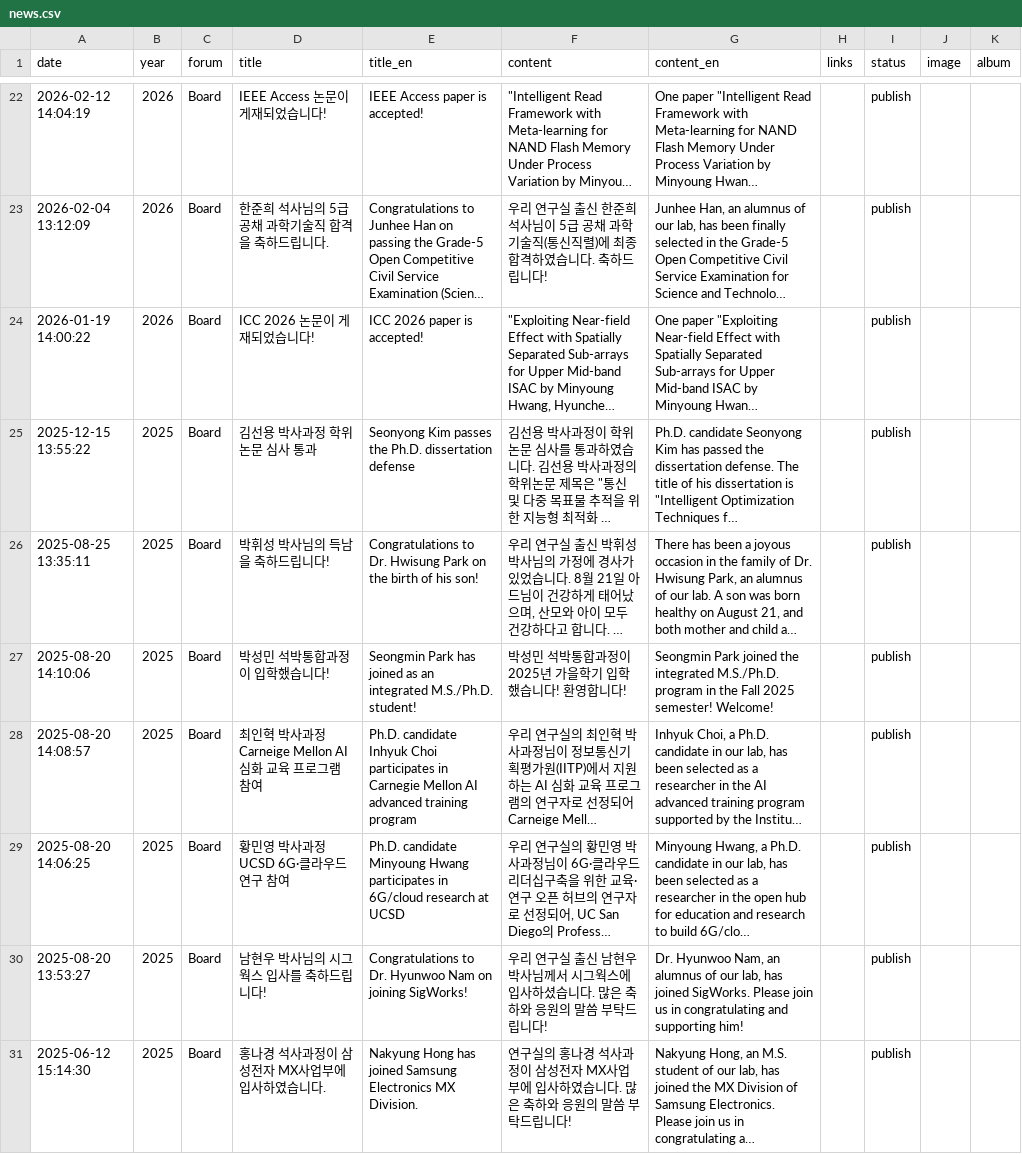
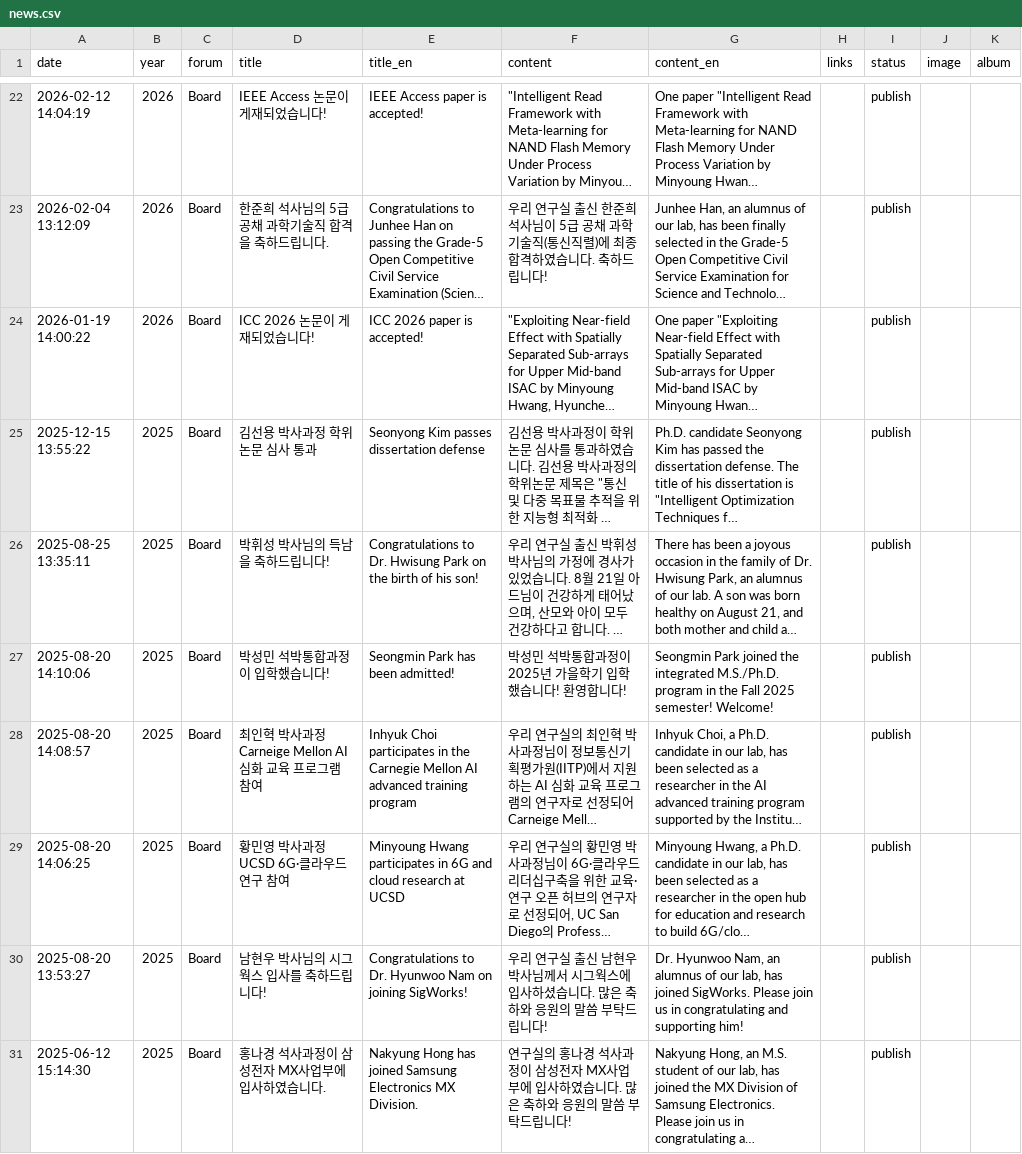
Before and after one commit to LIT-KAIST/LIT-KAIST.github.io, a CSV file: data/news.csv, drawn as a sheet; only a part is shown, gaps mark what is left out; long unchanged cells end in …; the diff covers the shown part only; the diff names each change by its address in the sheet, - before the commit and + after, or states it on an @@ line.

```diff
--- a/data/news.csv
+++ b/data/news.csv
-E25 (title_en): Seonyong Kim passes the Ph.D. dissertation defense
+E25 (title_en): Seonyong Kim passes dissertation defense
-E27 (title_en): …Park has joined as an integrated M.S./Ph.D. student!
+E27 (title_en): …Park has been admitted!
-E28 (title_en): Ph.D. candidate Inhyuk Choi participates in Carnegie Mellon…
+E28 (title_en): Inhyuk Choi participates in the Carnegie Mellon…
-E29 (title_en): Ph.D. candidate Minyoung Hwang participates in 6G/cloud research at…
+E29 (title_en): Minyoung Hwang participates in 6G and cloud research at…
```
Also changed, not shown: 6 edited cells elsewhere in this file, data/album.csv, 4 other files.
